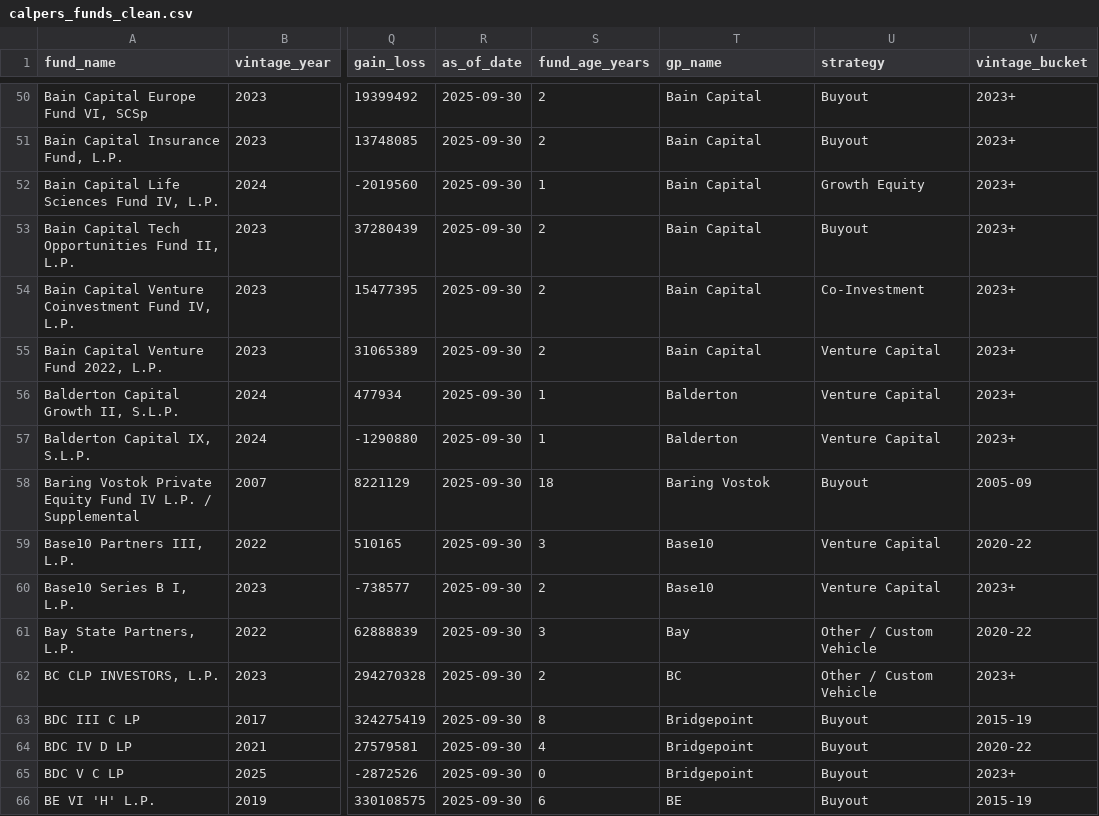
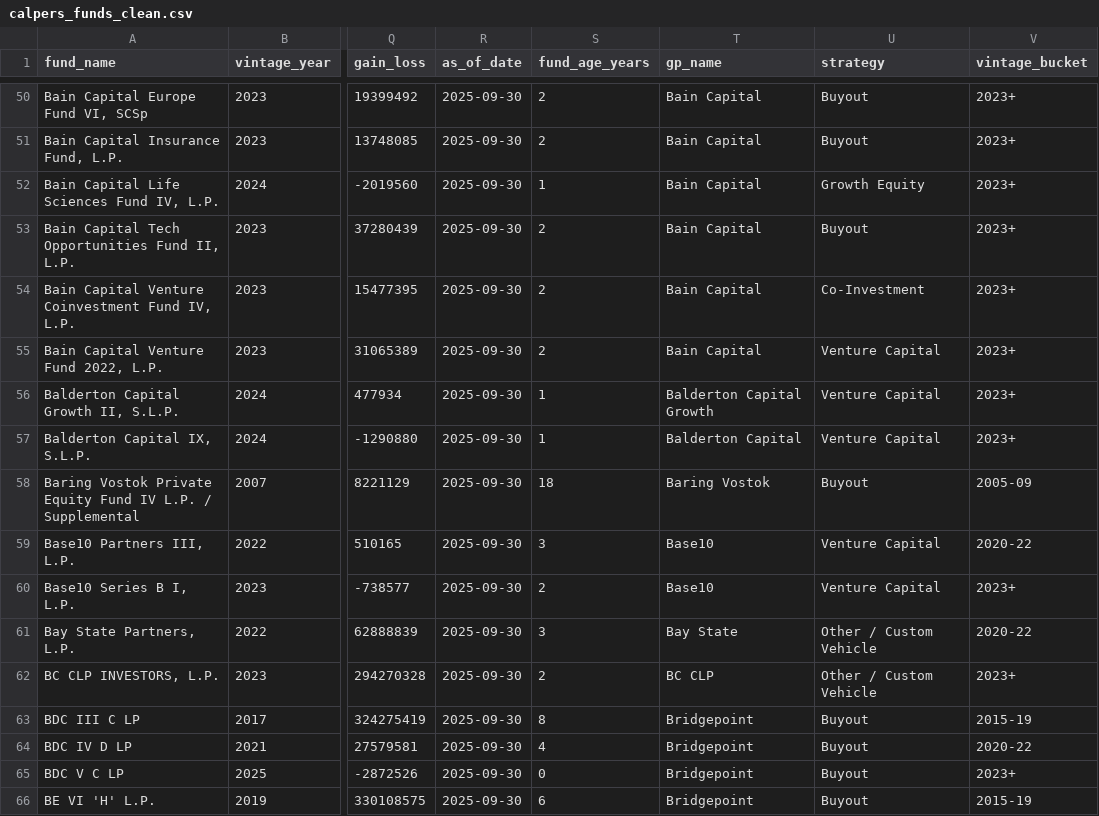
Before and after one commit to zehrahmetoglu/pe-fund-performance-dashboard, a CSV file: calpers_funds_clean.csv, drawn as a sheet; only a part is shown, gaps mark what is left out; the diff covers the shown part only; the diff names each change by its address in the sheet, - before the commit and + after, or states it on an @@ line.

```diff
--- a/calpers_funds_clean.csv
+++ b/calpers_funds_clean.csv
-T56 (gp_name): Balderton
+T56 (gp_name): Balderton Capital Growth
-T57 (gp_name): Balderton
+T57 (gp_name): Balderton Capital
-T61 (gp_name): Bay
+T61 (gp_name): Bay State
-T62 (gp_name): BC
+T62 (gp_name): BC CLP
-T66 (gp_name): BE
+T66 (gp_name): Bridgepoint
```
Also changed, not shown: 142 edited cells elsewhere in this file, strategy_overrides.csv, 4 other files.
